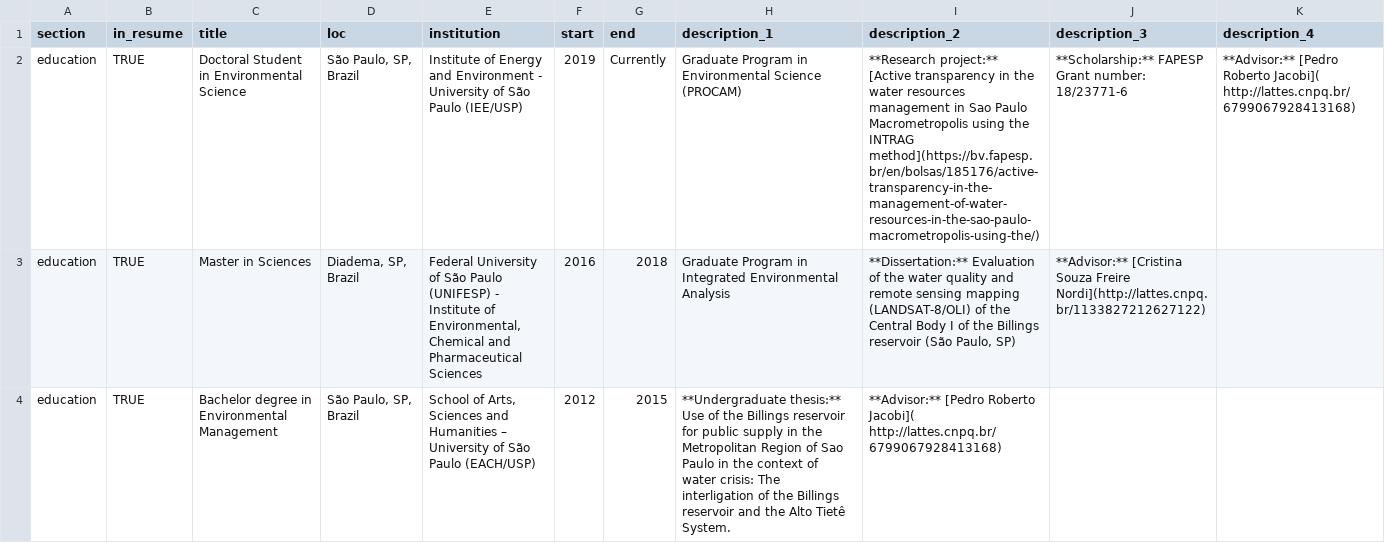
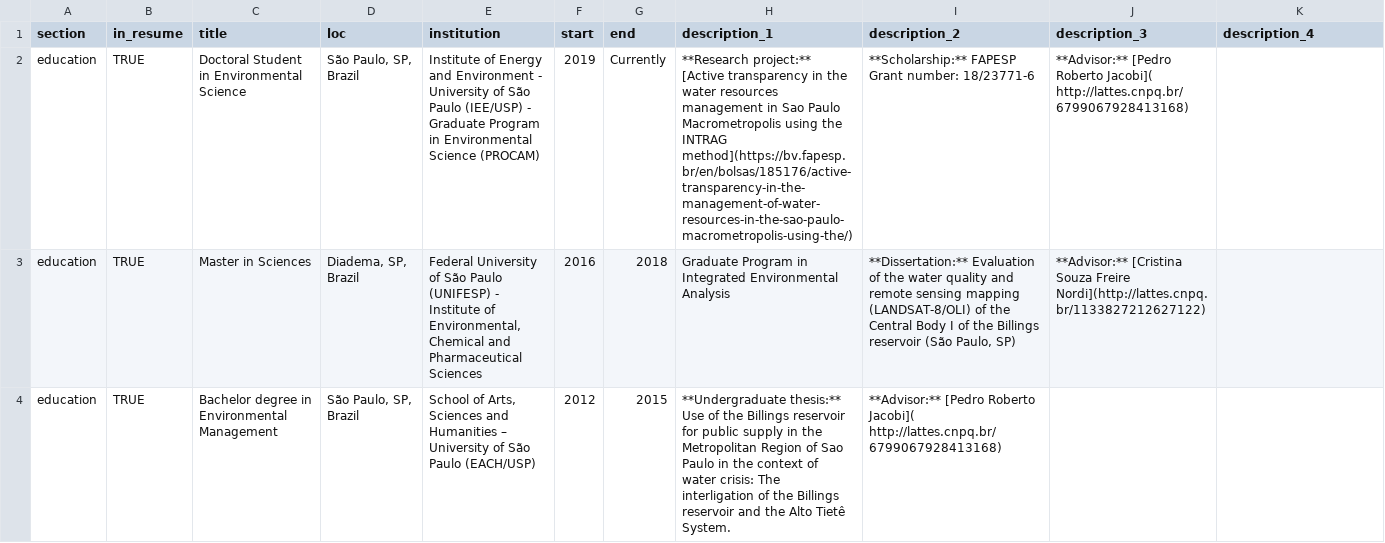
Before and after one commit to beatrizmilz/resume, a CSV file: docs/positions.csv, drawn as a sheet; only a part is shown; the diff covers the shown part only; the diff names each change by its address in the sheet, - before the commit and + after, or states it on an @@ line.

```diff
--- a/docs/positions.csv
+++ b/docs/positions.csv
-E2 (institution): …Paulo (IEE/USP)
+E2 (institution): …Paulo (IEE/USP) - Graduate Program in Environmental Science (PROCAM)
-H2 (description_1): Graduate Program in Environmental Science (PROCAM)
+H2 (description_1): **Research project:** [Active transparency in the water resources management in Sao Paulo Macrometropolis using the INTRAG method](https://bv.fapesp.br/en/bolsas/185176/active-transparency-in-the-management-of-water-resources-in-the-sao-paulo-macrometropolis-using-the/)
-I2 (description_2): **Research project:** [Active transparency in the water resources management in Sao Paulo Macrometropolis using the INTRAG method](https://bv.fapesp.br/en/bolsas/185176/active-transparency-in-the-management-of-water-resources-in-the-sao-paulo-macrometropolis-using-the/)
+I2 (description_2): **Scholarship:** FAPESP Grant number: 18/23771-6
-J2 (description_3): **Scholarship:** FAPESP Grant number: 18/23771-6
+J2 (description_3): **Advisor:** [Pedro Roberto Jacobi]( http://lattes.cnpq.br/6799067928413168)
-K2 (description_4): **Advisor:** [Pedro Roberto Jacobi]( http://lattes.cnpq.br/6799067928413168)
+K2 (description_4): (empty)
```
Also changed, not shown: 4 added rows and 24 edited cells elsewhere in this file, 5 other files.
